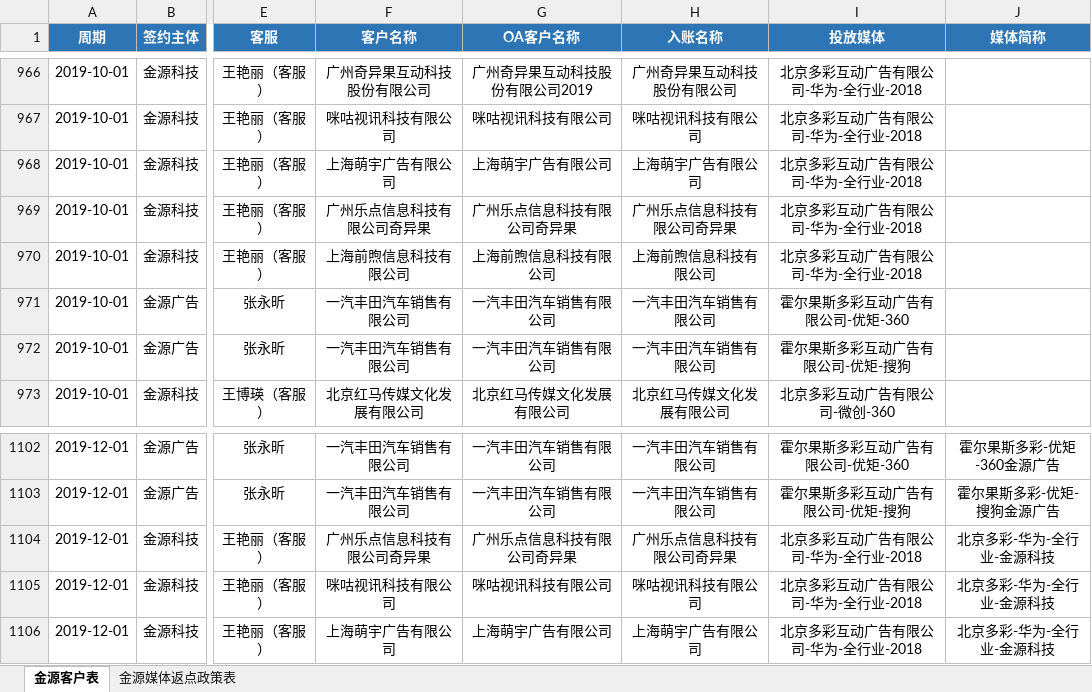
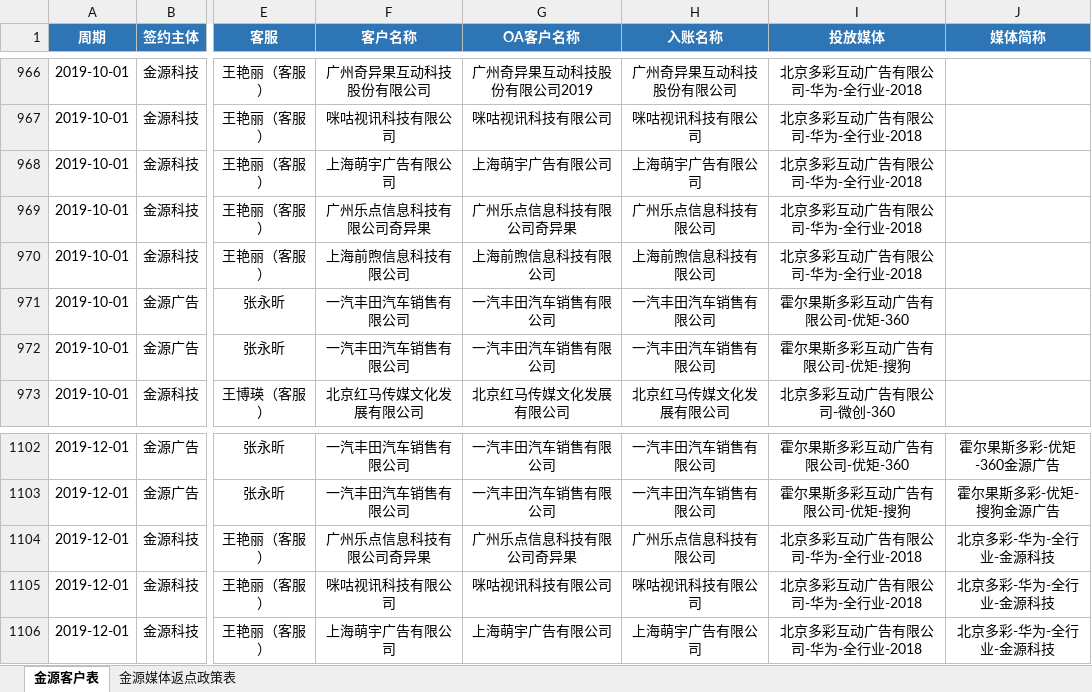
Before and after one commit to o-f-m/-, an Excel workbook: 2019年金源消耗表.xlsx, sheet 金源客户表, drawn as a sheet; only a part is shown, gaps mark what is left out; values as stored, in another font and other column widths than the file's, no borders; conditional formats not drawn; the diff names each change by its address in the sheet, - before the commit and + after, or states it on an @@ line.

```diff
--- a/2019年金源消耗表.xlsx (sheet 金源客户表)
+++ b/2019年金源消耗表.xlsx (sheet 金源客户表)
-H969 (入账名称): 广州乐点信息科技有限公司奇异果
+H969 (入账名称): 广州乐点信息科技有限公司
-H1104 (入账名称): 广州乐点信息科技有限公司奇异果
+H1104 (入账名称): 广州乐点信息科技有限公司
```
Also changed, not shown: 2020年1-12月金源消耗表 (财务运营共享版）.xlsx.
